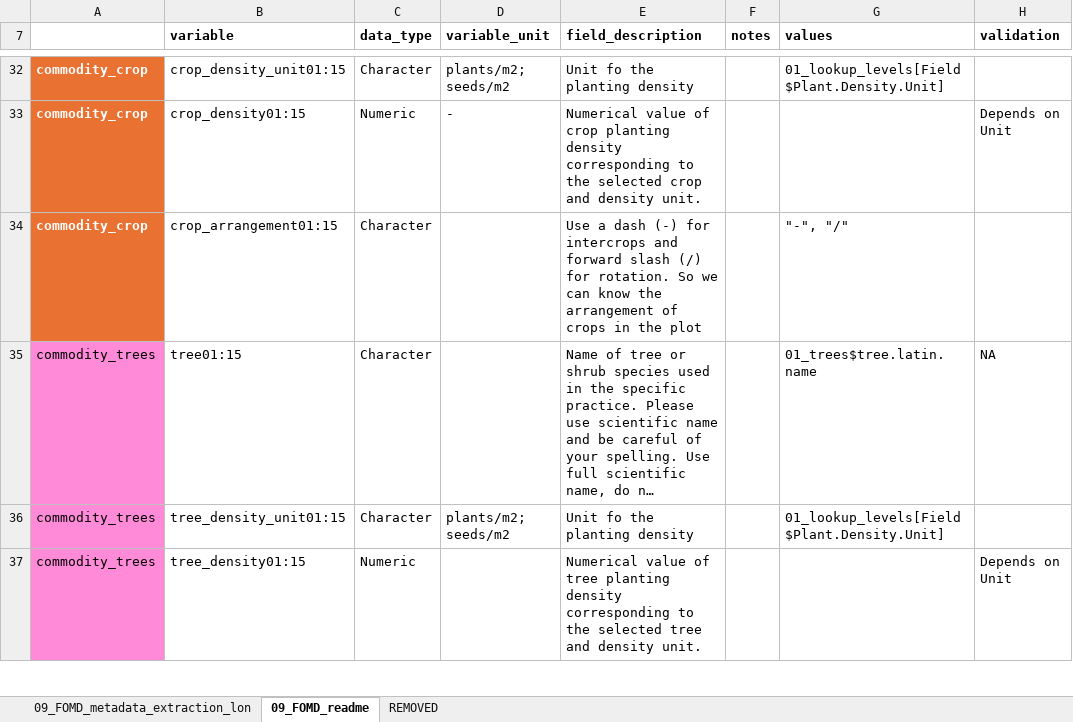
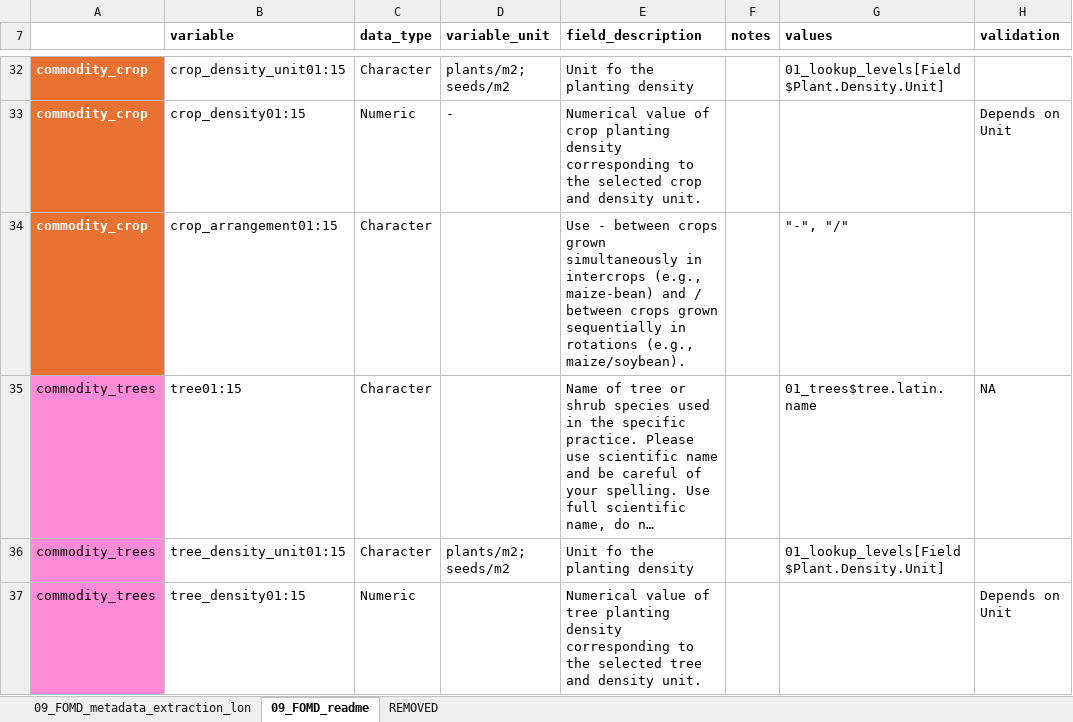
Before and after one commit to andreacsanchezb10/Agroecology_Evidence_Hub, an Excel workbook: 02.FOMD/02.metadata_structure/09_FOMD_metadata_extraction_long.xlsx, sheet 09_FOMD_readme, drawn as a sheet; only a part is shown, gaps mark what is left out; long unchanged cells end in …; values as stored, in another font and other column widths than the file's, no borders; 2 other sheets too large or unreadable and not compared; the diff covers the shown part only; the diff names each change by its address in the sheet, - before the commit and + after, or states it on an @@ line.

```diff
--- a/02.FOMD/02.metadata_structure/09_FOMD_metadata_extraction_long.xlsx (sheet 09_FOMD_readme)
+++ b/02.FOMD/02.metadata_structure/09_FOMD_metadata_extraction_long.xlsx (sheet 09_FOMD_readme)
-E34 (field_description): Use a dash (-) for intercrops and forward slash (/) for rotation. So we can know the arrangement of crops in the plot
+E34 (field_description): Use - between crops grown simultaneously in intercrops (e.g., maize-bean) and / between crops grown sequentially in rotations (e.g., maize/soybean).
```
Also changed, not shown: 14 edited cells and cell formats elsewhere in this sheet, 02.FOMD/02.metadata_structure/05_FOMD_extraction_criteria.xlsx, 02.FOMD/02.metadata_structure/10_FOMD_metadata_synthesis_short.xlsx, 29 other files.
